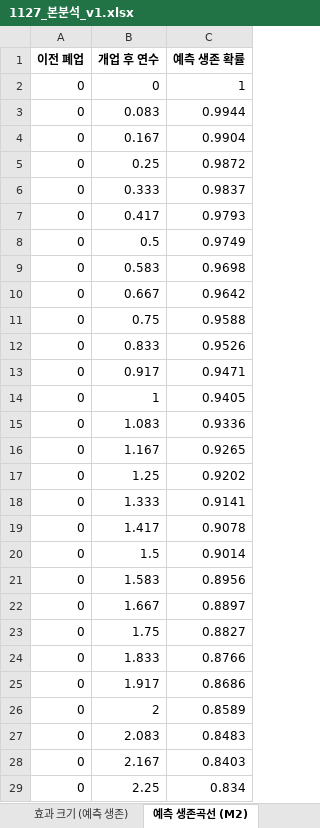
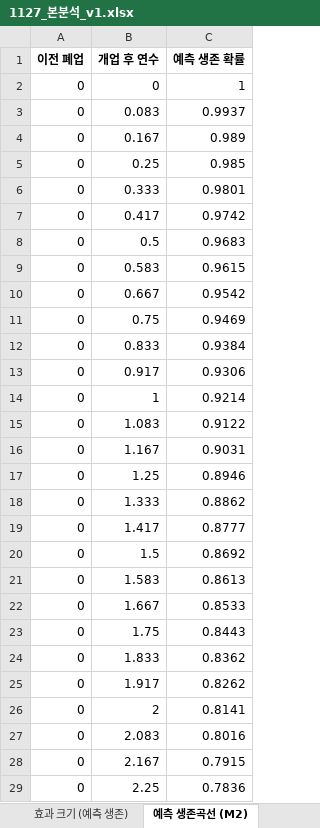
Before and after one commit to yeonjin597-dev/Bigpoo_1, an Excel workbook: out/1127_본분석_v1.xlsx, sheet 예측 생존곡선 (M2), drawn as a sheet; only a part is shown; values as stored, in another font and other column widths than the file's, no borders; the diff covers the shown part only; the diff names each change by its address in the sheet, - before the commit and + after, or states it on an @@ line.

```diff
--- a/out/1127_본분석_v1.xlsx (sheet 예측 생존곡선 (M2))
+++ b/out/1127_본분석_v1.xlsx (sheet 예측 생존곡선 (M2))
-C3 (예측 생존 확률): 0.9944
+C3 (예측 생존 확률): 0.9937
-C4 (예측 생존 확률): 0.9904
+C4 (예측 생존 확률): 0.989
-C5 (예측 생존 확률): 0.9872
+C5 (예측 생존 확률): 0.985
-C6 (예측 생존 확률): 0.9837
+C6 (예측 생존 확률): 0.9801
-C7 (예측 생존 확률): 0.9793
+C7 (예측 생존 확률): 0.9742
-C8 (예측 생존 확률): 0.9749
+C8 (예측 생존 확률): 0.9683
-C9 (예측 생존 확률): 0.9698
+C9 (예측 생존 확률): 0.9615
-C10 (예측 생존 확률): 0.9642
+C10 (예측 생존 확률): 0.9542
-C11 (예측 생존 확률): 0.9588
+C11 (예측 생존 확률): 0.9469
-C12 (예측 생존 확률): 0.9526
+C12 (예측 생존 확률): 0.9384
-C13 (예측 생존 확률): 0.9471
+C13 (예측 생존 확률): 0.9306
-C14 (예측 생존 확률): 0.9405
+C14 (예측 생존 확률): 0.9214
-C15 (예측 생존 확률): 0.9336
+C15 (예측 생존 확률): 0.9122
-C16 (예측 생존 확률): 0.9265
+C16 (예측 생존 확률): 0.9031
-C17 (예측 생존 확률): 0.9202
+C17 (예측 생존 확률): 0.8946
-C18 (예측 생존 확률): 0.9141
+C18 (예측 생존 확률): 0.8862
-C19 (예측 생존 확률): 0.9078
+C19 (예측 생존 확률): 0.8777
-C20 (예측 생존 확률): 0.9014
+C20 (예측 생존 확률): 0.8692
-C21 (예측 생존 확률): 0.8956
+C21 (예측 생존 확률): 0.8613
-C22 (예측 생존 확률): 0.8897
+C22 (예측 생존 확률): 0.8533
-C23 (예측 생존 확률): 0.8827
+C23 (예측 생존 확률): 0.8443
-C24 (예측 생존 확률): 0.8766
+C24 (예측 생존 확률): 0.8362
-C25 (예측 생존 확률): 0.8686
+C25 (예측 생존 확률): 0.8262
-C26 (예측 생존 확률): 0.8589
+C26 (예측 생존 확률): 0.8141
-C27 (예측 생존 확률): 0.8483
+C27 (예측 생존 확률): 0.8016
-C28 (예측 생존 확률): 0.8403
+C28 (예측 생존 확률): 0.7915
-C29 (예측 생존 확률): 0.834
+C29 (예측 생존 확률): 0.7836
```
Also changed, not shown: 333 edited cells elsewhere in this sheet, sheet 민감도 (M2, 1회당 HR), sheet RQ1 범주형 (0번 대비), sheet RQ1·2 연속형 (1회당), sheet RQ8 지역유형, sheet RQ3 정의 비교 (M2), sheet RQ5 직전 가게, 8 more sheets, out/1127_발표표_coding2.xlsx, 21 other files.
